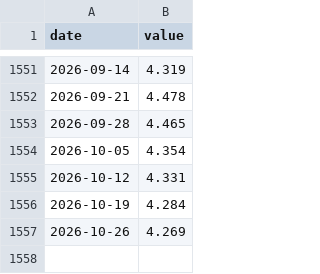
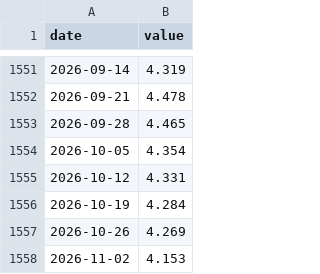
Before and after one commit to gauravsultania2/cpi-data, a CSV file: data/fred/GASREGW.csv, drawn as a sheet; only a part is shown, gaps mark what is left out.

```diff
--- a/data/fred/GASREGW.csv
+++ b/data/fred/GASREGW.csv
@@ -1557 +1557,2 @@ date,value
 2026-10-26,4.269
+2026-11-02,4.153
```
Also changed, not shown: data/eia/weekly_gasoline.csv, 3 other files.
